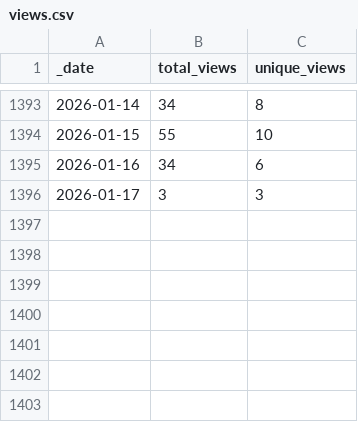
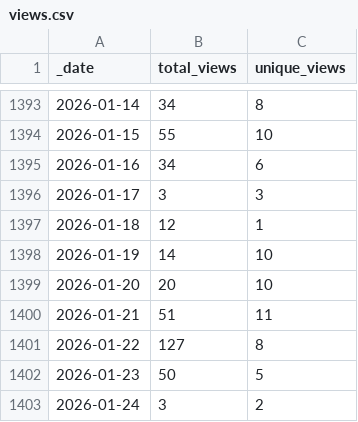
Before and after one commit to Nik-Zainal-Group/signature.tools.lib, a CSV file: traffic/views.csv, drawn as a sheet; only a part is shown, gaps mark what is left out.

Commit message:
GitHub traffic

```diff
--- a/traffic/views.csv
+++ b/traffic/views.csv
@@ -1396 +1396,8 @@ _date,total_views,unique_views
 2026-01-17,3,3
+2026-01-18,12,1
+2026-01-19,14,10
+2026-01-20,20,10
+2026-01-21,51,11
+2026-01-22,127,8
+2026-01-23,50,5
+2026-01-24,3,2
```
Also changed, not shown: traffic/clones.csv, 1 other file.
